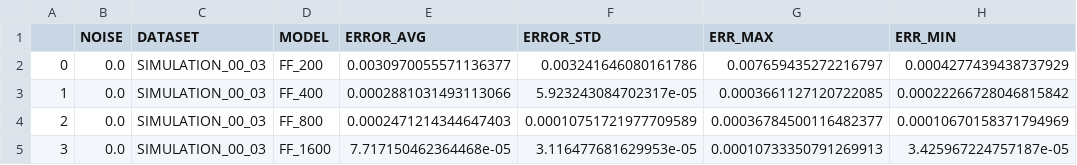
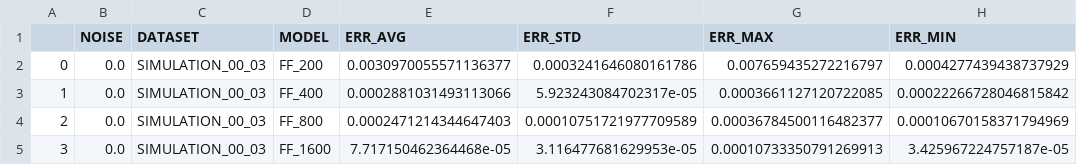
Before and after one commit to psymorpheus/physics-informed-learners, a CSV file: Inferences/inferences.csv, drawn as a sheet; only a part is shown.

```diff
--- a/Inferences/inferences.csv
+++ b/Inferences/inferences.csv
@@ -1,3 +1,3 @@
-,NOISE,DATASET,MODEL,ERROR_AVG,ERROR_STD,ERR_MAX,ERR_MIN
-0,0.0,SIMULATION_00_03,FF_200,0.0030970055571136377,0.003241646080161786,0.007659435272216797,0.0004277439438737929
+,NOISE,DATASET,MODEL,ERR_AVG,ERR_STD,ERR_MAX,ERR_MIN
+0,0.0,SIMULATION_00_03,FF_200,0.0030970055571136377,0.0003241646080161786,0.007659435272216797,0.0004277439438737929
 1,0.0,SIMULATION_00_03,FF_400,0.0002881031493113066,5.923243084702317e-05,0.0003661127120722085,0.00022266728046815842
```
Also changed, not shown: 2 other files.
